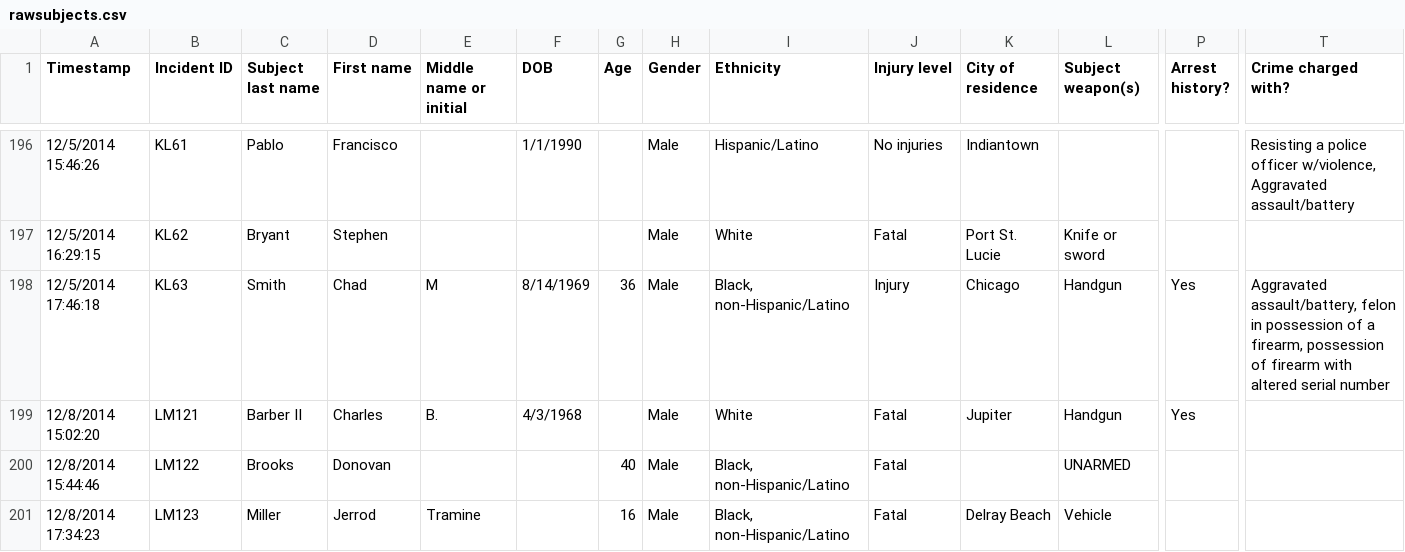
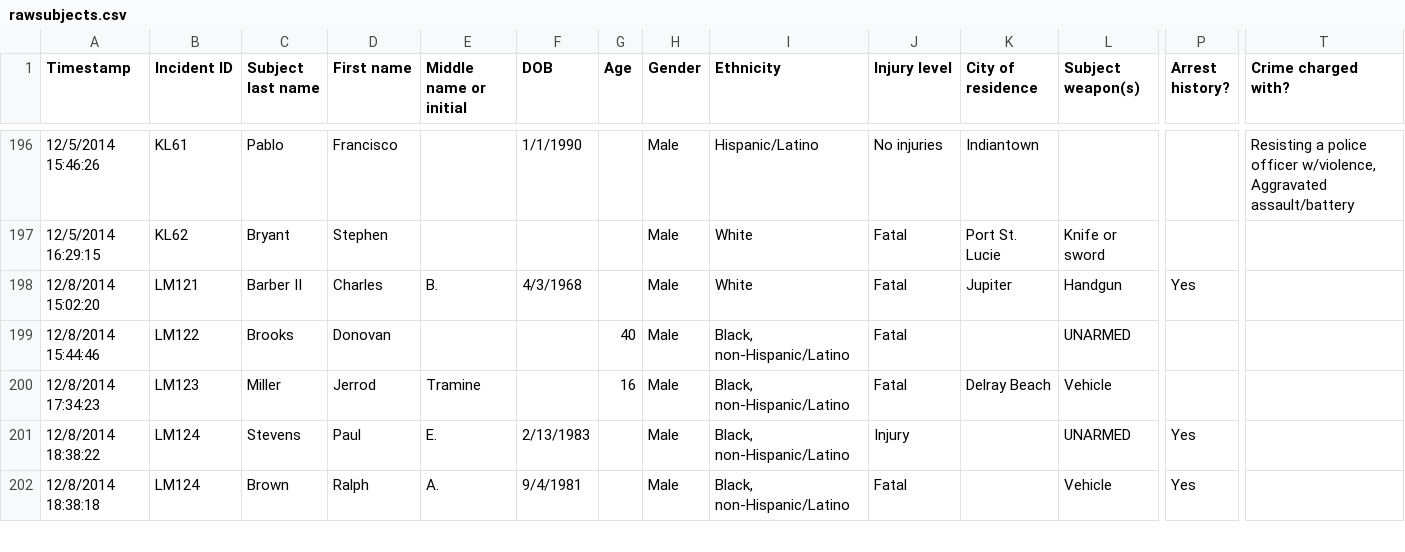
Before and after one commit to kavyasukumar/useofforce, a CSV file: setup/data/rawsubjects.csv, drawn as a sheet; only a part is shown, gaps mark what is left out; the shorter side is filled out with more unchanged rows; rows hold the shown columns only; the diff names each change by its address in the sheet, - before the commit and + after, or states it on an @@ line.

Commit message:
Fix duplicate data.

```diff
--- a/setup/data/rawsubjects.csv
+++ b/setup/data/rawsubjects.csv
-row 198: 12/5/2014 17:46:18 | KL63 | Smith | Chad | M | 8/14/1969 | 36 | Male | Black, non-Hispanic/Latino | Injury | Chicago | Handgun | Yes | Aggravated assault/battery, felon in possession of a firearm, possession of firearm with altered serial number
```
Also changed, not shown: setup/data/rawofficers.csv.
